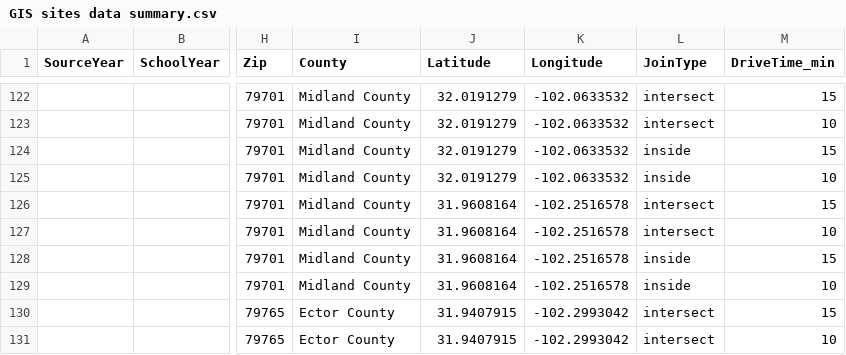
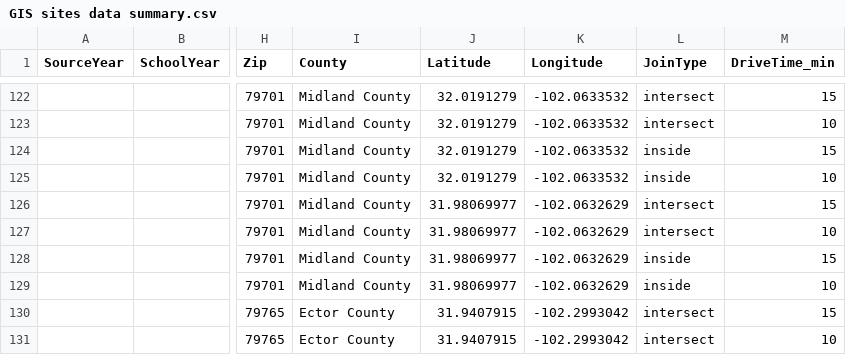
Before and after one commit to idea-analytics/sseip2.3, a CSV file: etl/GIS sites data summary.csv, drawn as a sheet; only a part is shown, gaps mark what is left out; the diff names each change by its address in the sheet, - before the commit and + after, or states it on an @@ line.

```diff
--- a/etl/GIS sites data summary.csv
+++ b/etl/GIS sites data summary.csv
-J126:J129 (Latitude): 31.9608164
+J126:J129 (Latitude): 31.98069977
-K126:K129 (Longitude): -102.2516578
+K126:K129 (Longitude): -102.0632629
```
Also changed, not shown: app/school_hex_codes.csv, 2 other files.
